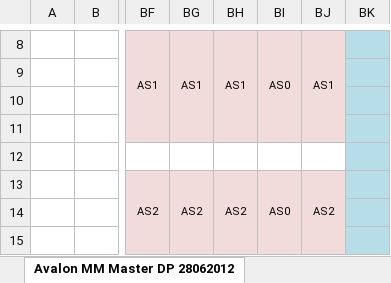
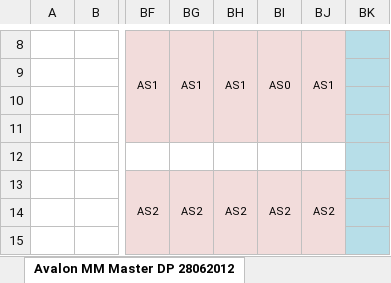
Before and after one commit to freecores/raytrac, an Excel workbook: doc/dsgn062012.xlsx, sheet Avalon MM Master DP 28062012, drawn as a sheet; only a part is shown, gaps mark what is left out; values as stored, in another font and other column widths than the file's, no borders; the diff names each change by its address in the sheet, - before the commit and + after, or states it on an @@ line.

```diff
--- a/doc/dsgn062012.xlsx (sheet Avalon MM Master DP 28062012)
+++ b/doc/dsgn062012.xlsx (sheet Avalon MM Master DP 28062012)
-BI13: AS0
+BI13: AS2
```
Also changed, not shown: other sheet tabs, 1 other file.
